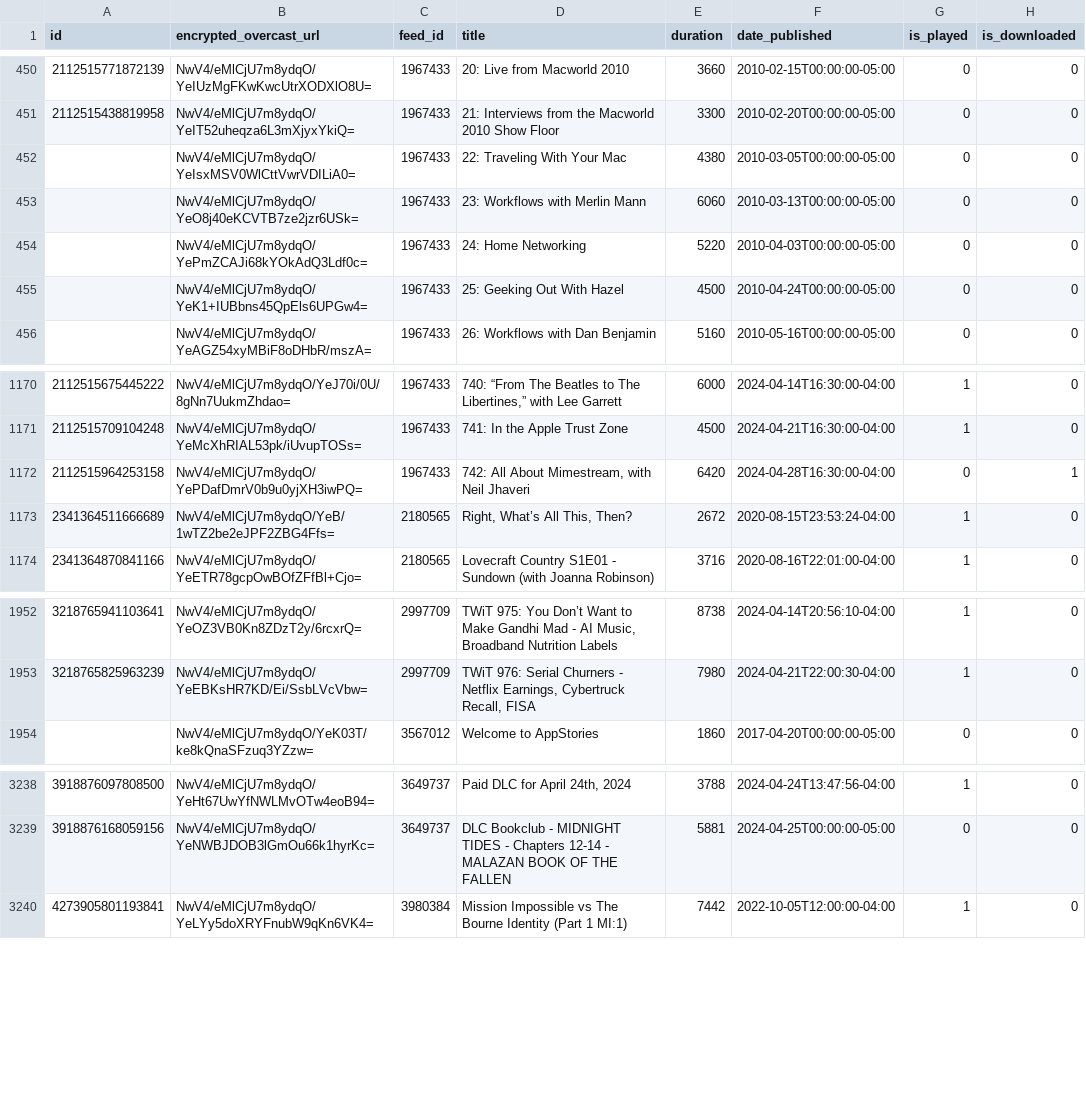
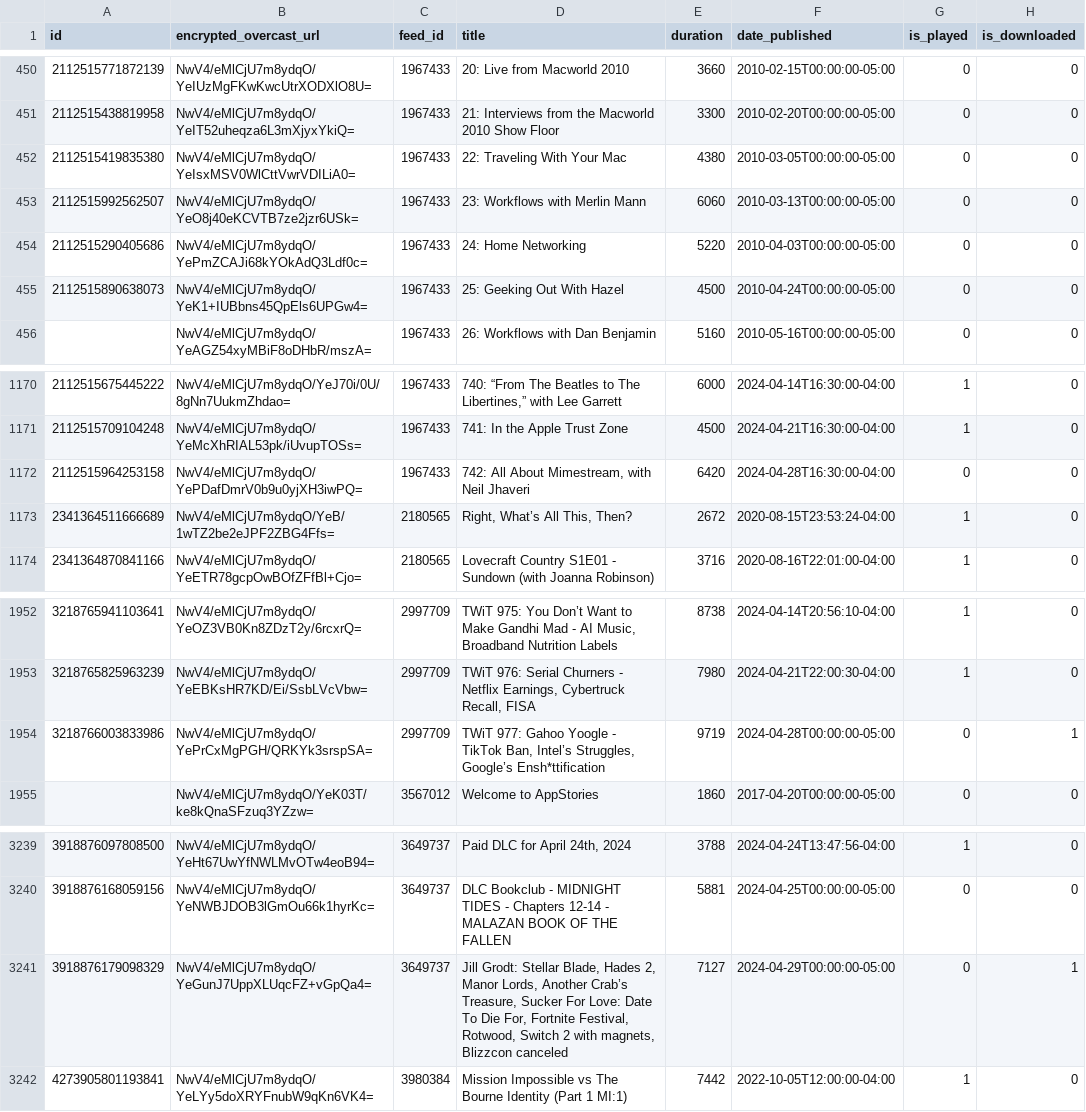
Before and after one commit to josh/overcast-data, a CSV file: episodes.csv, drawn as a sheet; only a part is shown, gaps mark what is left out.

```diff
--- a/episodes.csv
+++ b/episodes.csv
@@ -451,6 +451,6 @@ id,encrypted_overcast_url,feed_id,title,duration,date_published,is_played,is_dow
 2112515438819958,NwV4/eMlCjU7m8ydqO/YeIT52uheqza6L3mXjyxYkiQ=,1967433,21: Interviews from the Macworld 2010 Show Floor,3300,2010-02-20T00:00:00-05:00,0,0
-,NwV4/eMlCjU7m8ydqO/YeIsxMSV0WlCttVwrVDILiA0=,1967433,22: Traveling With Your Mac,4380,2010-03-05T00:00:00-05:00,0,0
-,NwV4/eMlCjU7m8ydqO/YeO8j40eKCVTB7ze2jzr6USk=,1967433,23: Workflows with Merlin Mann,6060,2010-03-13T00:00:00-05:00,0,0
-,NwV4/eMlCjU7m8ydqO/YePmZCAJi68kYOkAdQ3Ldf0c=,1967433,24: Home Networking,5220,2010-04-03T00:00:00-05:00,0,0
-,NwV4/eMlCjU7m8ydqO/YeK1+IUBbns45QpEls6UPGw4=,1967433,25: Geeking Out With Hazel,4500,2010-04-24T00:00:00-05:00,0,0
+2112515419835380,NwV4/eMlCjU7m8ydqO/YeIsxMSV0WlCttVwrVDILiA0=,1967433,22: Traveling With Your Mac,4380,2010-03-05T00:00:00-05:00,0,0
+2112515992562507,NwV4/eMlCjU7m8ydqO/YeO8j40eKCVTB7ze2jzr6USk=,1967433,23: Workflows with Merlin Mann,6060,2010-03-13T00:00:00-05:00,0,0
+2112515290405686,NwV4/eMlCjU7m8ydqO/YePmZCAJi68kYOkAdQ3Ldf0c=,1967433,24: Home Networking,5220,2010-04-03T00:00:00-05:00,0,0
+2112515890638073,NwV4/eMlCjU7m8ydqO/YeK1+IUBbns45QpEls6UPGw4=,1967433,25: Geeking Out With Hazel,4500,2010-04-24T00:00:00-05:00,0,0
 ,NwV4/eMlCjU7m8ydqO/YeAGZ54xyMBiF8oDHbR/mszA=,1967433,26: Workflows with Dan Benjamin,5160,2010-05-16T00:00:00-05:00,0,0
@@ -1171,3 +1171,3 @@ id,encrypted_overcast_url,feed_id,title,duration,date_published,is_played,is_dow
 2112515709104248,NwV4/eMlCjU7m8ydqO/YeMcXhRIAL53pk/iUvupTOSs=,1967433,741: In the Apple Trust Zone,4500,2024-04-21T16:30:00-04:00,1,0
-2112515964253158,NwV4/eMlCjU7m8ydqO/YePDafDmrV0b9u0yjXH3iwPQ=,1967433,"742: All About Mimestream, with Neil Jhaveri",6420,2024-04-28T16:30:00-04:00,0,1
+2112515964253158,NwV4/eMlCjU7m8ydqO/YePDafDmrV0b9u0yjXH3iwPQ=,1967433,"742: All About Mimestream, with Neil Jhaveri",6420,2024-04-28T16:30:00-04:00,0,0
 2341364511666689,NwV4/eMlCjU7m8ydqO/YeB/1wTZ2be2eJPF2ZBG4Ffs=,2180565,"Right, What’s All This, Then?",2672,2020-08-15T23:53:24-04:00,1,0
@@ -1953,2 +1953,3 @@ id,encrypted_overcast_url,feed_id,title,duration,date_published,is_played,is_dow
 3218765825963239,NwV4/eMlCjU7m8ydqO/YeEBKsHR7KD/Ei/SsbLVcVbw=,2997709,"TWiT 976: Serial Churners - Netflix Earnings, Cybertruck Recall, FISA",7980,2024-04-21T22:00:30-04:00,1,0
+3218766003833986,NwV4/eMlCjU7m8ydqO/YePrCxMgPGH/QRKYk3srspSA=,2997709,"TWiT 977: Gahoo Yoogle - TikTok Ban, Intel’s Struggles, Google’s Ensh*ttification",9719,2024-04-28T00:00:00-05:00,0,1
 ,NwV4/eMlCjU7m8ydqO/YeK03T/ke8kQnaSFzuq3YZzw=,3567012,Welcome to AppStories,1860,2017-04-20T00:00:00-05:00,0,0
@@ -3239,2 +3240,3 @@ id,encrypted_overcast_url,feed_id,title,duration,date_published,is_played,is_dow
 3918876168059156,NwV4/eMlCjU7m8ydqO/YeNWBJDOB3lGmOu66k1hyrKc=,3649737,DLC Bookclub - MIDNIGHT TIDES - Chapters 12-14 - MALAZAN BOOK OF THE FALLEN,5881,2024-04-25T00:00:00-05:00,0,0
+3918876179098329,NwV4/eMlCjU7m8ydqO/YeGunJ7UppXLUqcFZ+vGpQa4=,3649737,"Jill Grodt: Stellar Blade, Hades 2, Manor Lords, Another Crab’s Treasure, Sucker For Love: Date To Die For, Fortnite Festival, Rotwood, Switch 2 with magnets, Blizzcon canceled",7127,2024-04-29T00:00:00-05:00,0,1
 4273905801193841,NwV4/eMlCjU7m8ydqO/YeLYy5doXRYFnubW9qKn6VK4=,3980384,Mission Impossible vs The Bourne Identity (Part 1 MI:1),7442,2022-10-05T12:00:00-04:00,1,0
```
Also changed, not shown: 1 other file.
